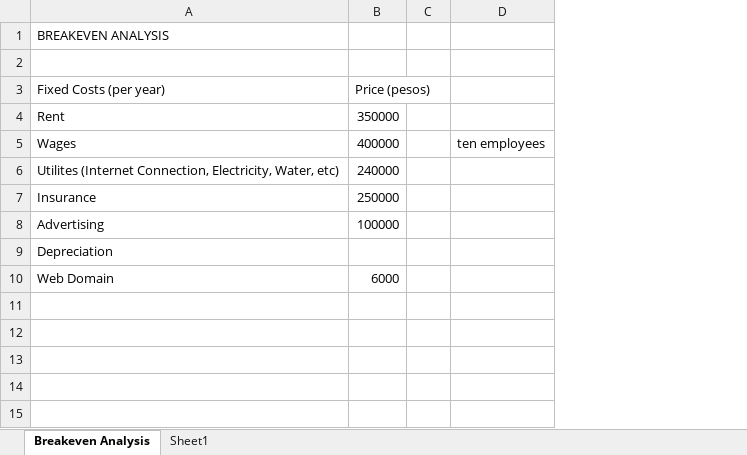
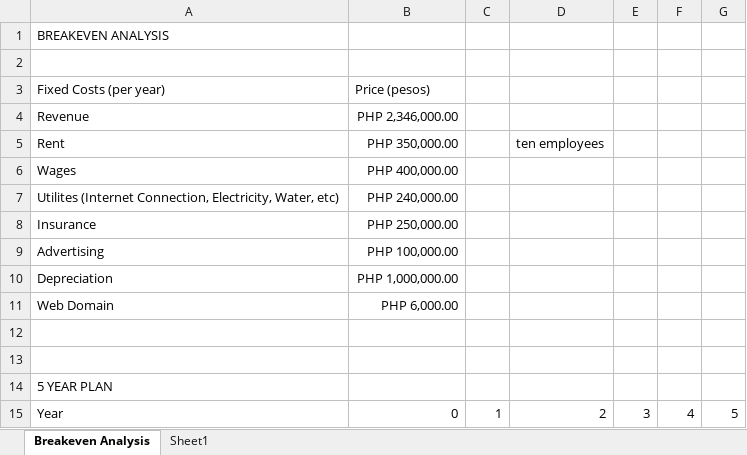
Before and after one commit to Team-OSome/TECHPRE-Project, an Excel workbook: Paturo Docs/Paturo (BA and 5YP).xlsx, sheet Breakeven Analysis, drawn as a sheet; values as stored, in another font and other column widths than the file's, no borders; removed rows and columns are numbered as before the commit, all else as after; the diff names each change by its address in the sheet, - before the commit and + after, or states it on an @@ line.

Commit message:
docs

```diff
--- a/Paturo Docs/Paturo (BA and 5YP).xlsx (sheet Breakeven Analysis)
+++ b/Paturo Docs/Paturo (BA and 5YP).xlsx (sheet Breakeven Analysis)
-column B, rows 3-10: Price (pesos) | 350000 | 400000 | 240000 | 250000 | 100000 |  | 6000
-column C, empty
+column B, row 3: Price (pesos); rows 5-11: PHP 350,000.00 | PHP 400,000.00 | PHP 240,000.00 | PHP 250,000.00 | PHP 100,000.00 | PHP 1,000,000.00 | PHP 6,000.00
+column C, empty
+column E, empty
+column F, empty
+column G, empty
+row 4: Revenue | PHP 2,346,000.00
-D5: (empty)
+D5: ten employees
-D6: ten employees
+D6: (empty)
+row 12: (empty)
+row 13: (empty)
+row 14: 5 YEAR PLAN
+row 15: Year | 0 | 1 | 2 | 3 | 4 | 5
```
